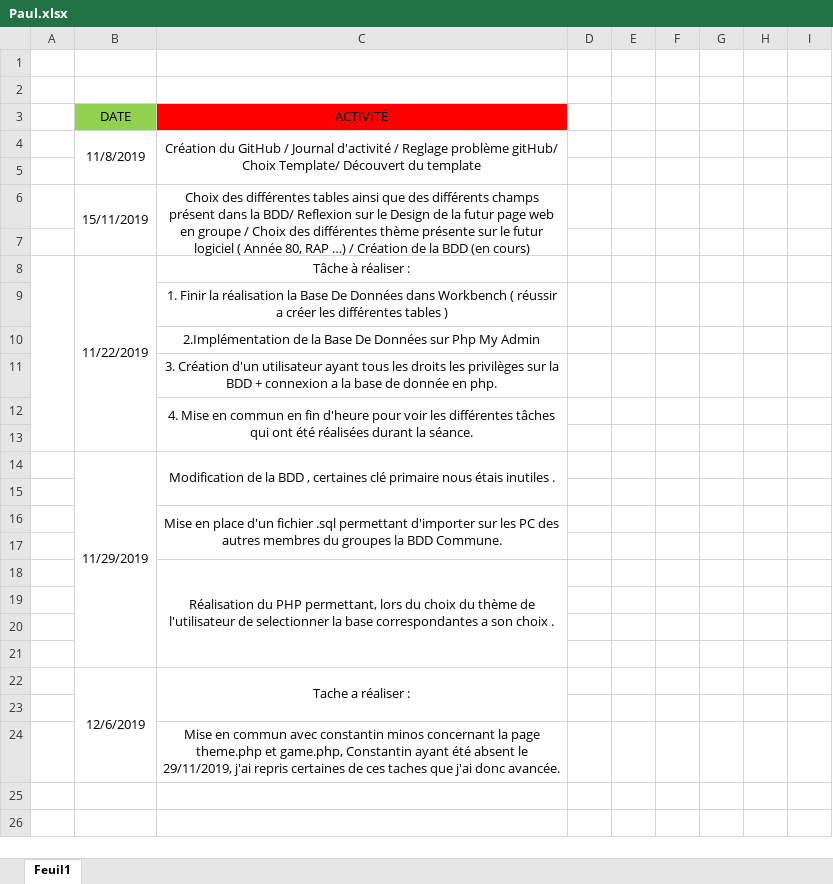
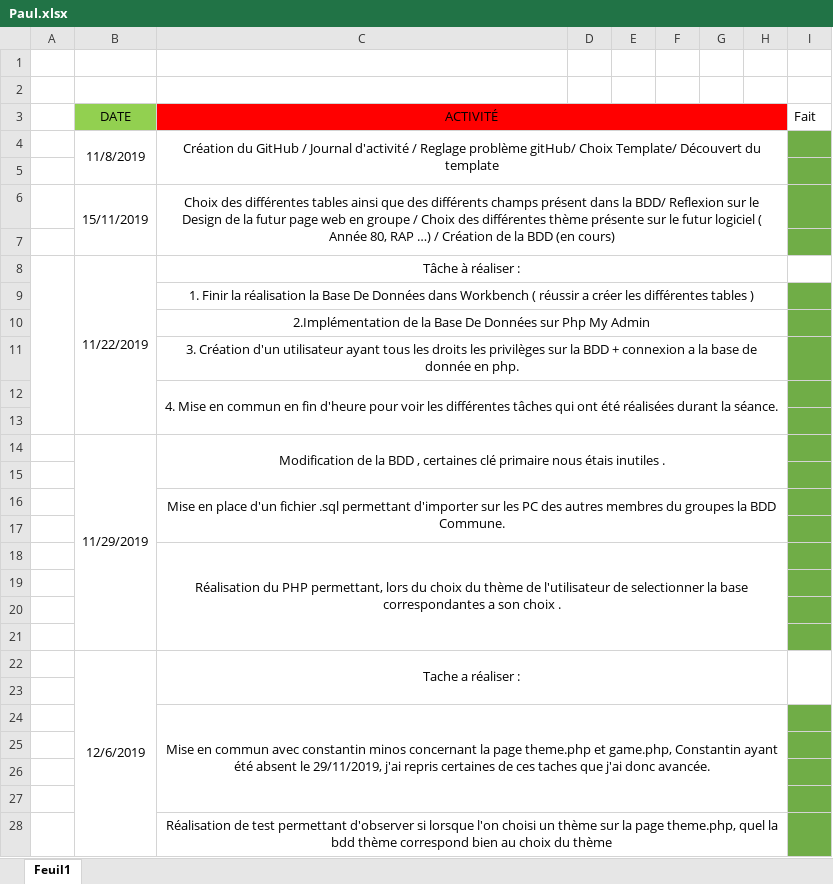
Before and after one commit to JoshuaPinneauSN2/PPO_G5_BLINDTEST, an Excel workbook: Journée d'activité/Paul.xlsx, sheet Feuil1, drawn as a sheet; only a part is shown; values as stored, in another font and other column widths than the file's, no borders; removed rows and columns are numbered as before the commit, all else as after; the diff covers the shown part only; the diff names each change by its address in the sheet, - before the commit and + after, or states it on an @@ line.

Commit message:
Journée Activité

```diff
--- a/Journée d'activité/Paul.xlsx (sheet Feuil1)
+++ b/Journée d'activité/Paul.xlsx (sheet Feuil1)
+C3:H3 merged
-D3:H3 fill: none
+D3:H3 fill: #FF0000
-I3: (empty)
+I3: Fait
-C4:C5 merged
+C4:H5 merged
-I4:I7 fill: none
+I4:I7 fill: #70AD47
-C6:C7 merged
+C6:H7 merged
+C8:H8 merged
+C9:H9 merged
-I9:I21 fill: none
+I9:I21 fill: #70AD47
+C10:H10 merged
+C11:H11 merged
-C12:C13 merged
+C12:H13 merged
-C14:C15 merged
+C14:H15 merged
-C16:C17 merged
+C16:H17 merged
-C18:C21 merged
+C18:H21 merged
-C22:C23 merged
+C22:H23 merged
+I22:I23 merged
+C24:H27 merged
-I24 fill: none
+I24 fill: #70AD47
+row 25: (empty)
+row 26: (empty)
+row 27: (empty)
+row 28:  |  | Réalisation de test permettant d'observer si lorsque l'on choisi un thème sur la page theme.php, quel la bdd thème correspond bien au choix du thème
```
Also changed, not shown: 4 added rows elsewhere in this sheet, 8 other files.
